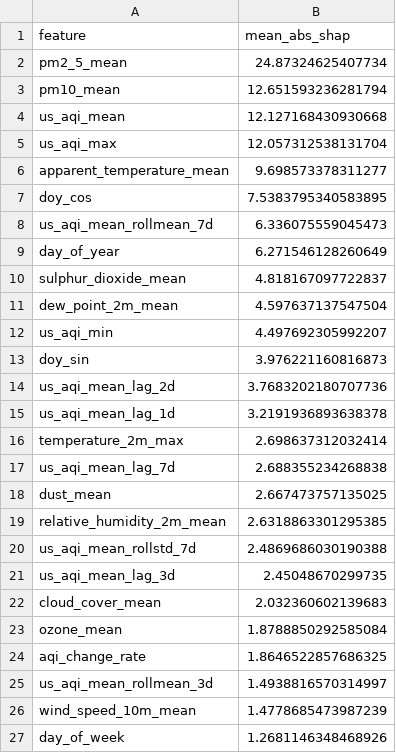
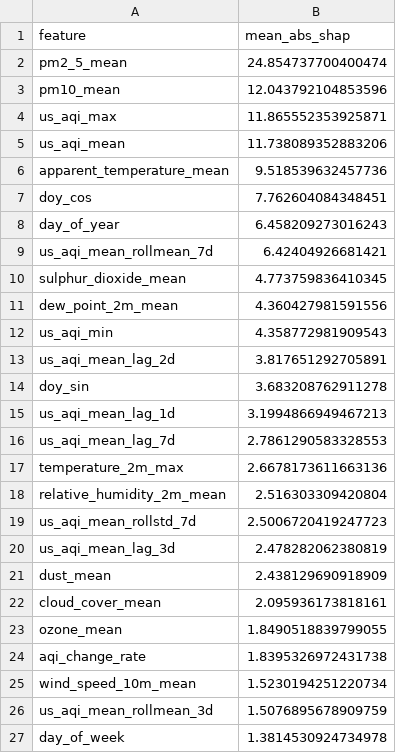
Before and after one commit to hariscs414/Pearls-AQI-Predictor, a CSV file: data/local_store/model_registry/feature_importance_h1d.csv, drawn as a sheet; only a part is shown; the diff covers the shown part only.

```diff
--- a/data/local_store/model_registry/feature_importance_h1d.csv
+++ b/data/local_store/model_registry/feature_importance_h1d.csv
@@ -1,27 +1,27 @@
 feature,mean_abs_shap
-pm2_5_mean,24.87324625407734
-pm10_mean,12.651593236281794
-us_aqi_mean,12.127168430930668
-us_aqi_max,12.057312538131704
-apparent_temperature_mean,9.698573378311277
-doy_cos,7.5383795340583895
-us_aqi_mean_rollmean_7d,6.336075559045473
-day_of_year,6.271546128260649
-sulphur_dioxide_mean,4.818167097722837
-dew_point_2m_mean,4.597637137547504
-us_aqi_min,4.497692305992207
-doy_sin,3.976221160816873
-us_aqi_mean_lag_2d,3.7683202180707736
-us_aqi_mean_lag_1d,3.2191936893638378
-temperature_2m_max,2.698637312032414
-us_aqi_mean_lag_7d,2.688355234268838
-dust_mean,2.667473757135025
-relative_humidity_2m_mean,2.6318863301295385
-us_aqi_mean_rollstd_7d,2.4869686030190388
-us_aqi_mean_lag_3d,2.45048670299735
-cloud_cover_mean,2.032360602139683
-ozone_mean,1.8788850292585084
-aqi_change_rate,1.8646522857686325
-us_aqi_mean_rollmean_3d,1.4938816570314997
-wind_speed_10m_mean,1.4778685473987239
-day_of_week,1.2681146348468926
+pm2_5_mean,24.854737700400474
+pm10_mean,12.043792104853596
+us_aqi_max,11.865552353925871
+us_aqi_mean,11.738089352883206
+apparent_temperature_mean,9.518539632457736
+doy_cos,7.762604084348451
+day_of_year,6.458209273016243
+us_aqi_mean_rollmean_7d,6.42404926681421
+sulphur_dioxide_mean,4.773759836410345
+dew_point_2m_mean,4.360427981591556
+us_aqi_min,4.358772981909543
+us_aqi_mean_lag_2d,3.817651292705891
+doy_sin,3.683208762911278
+us_aqi_mean_lag_1d,3.1994866949467213
+us_aqi_mean_lag_7d,2.7861290583328553
+temperature_2m_max,2.6678173611663136
+relative_humidity_2m_mean,2.516303309420804
+us_aqi_mean_rollstd_7d,2.5006720419247723
+us_aqi_mean_lag_3d,2.478282062380819
+dust_mean,2.438129690918909
+cloud_cover_mean,2.095936173818161
+ozone_mean,1.8490518839799055
+aqi_change_rate,1.8395326972431738
+wind_speed_10m_mean,1.5230194251220734
+us_aqi_mean_rollmean_3d,1.5076895678909759
+day_of_week,1.3814530924734978
```
Also changed, not shown: 13 edited cells elsewhere in this file, data/local_store/model_registry/feature_importance_h2d.csv, data/local_store/model_registry/feature_importance_h3d.csv, 7 other files.
